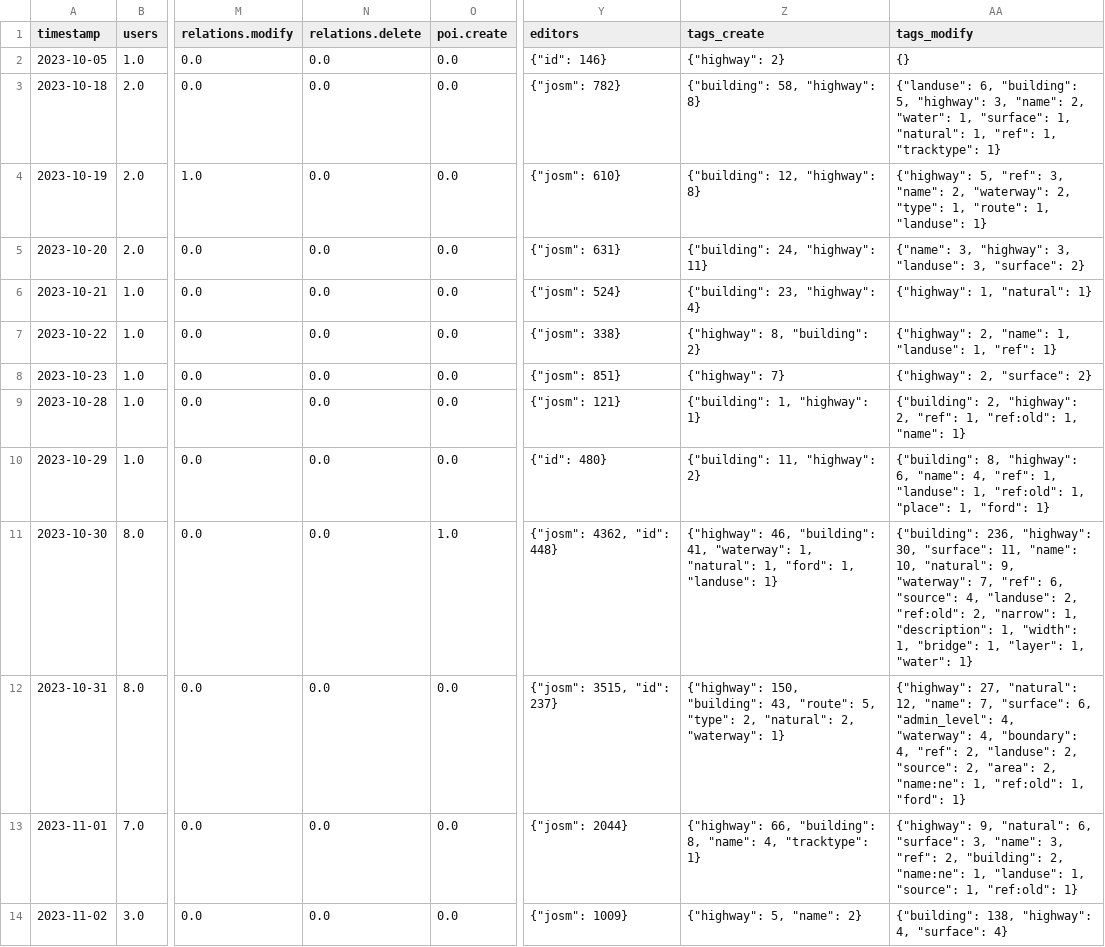
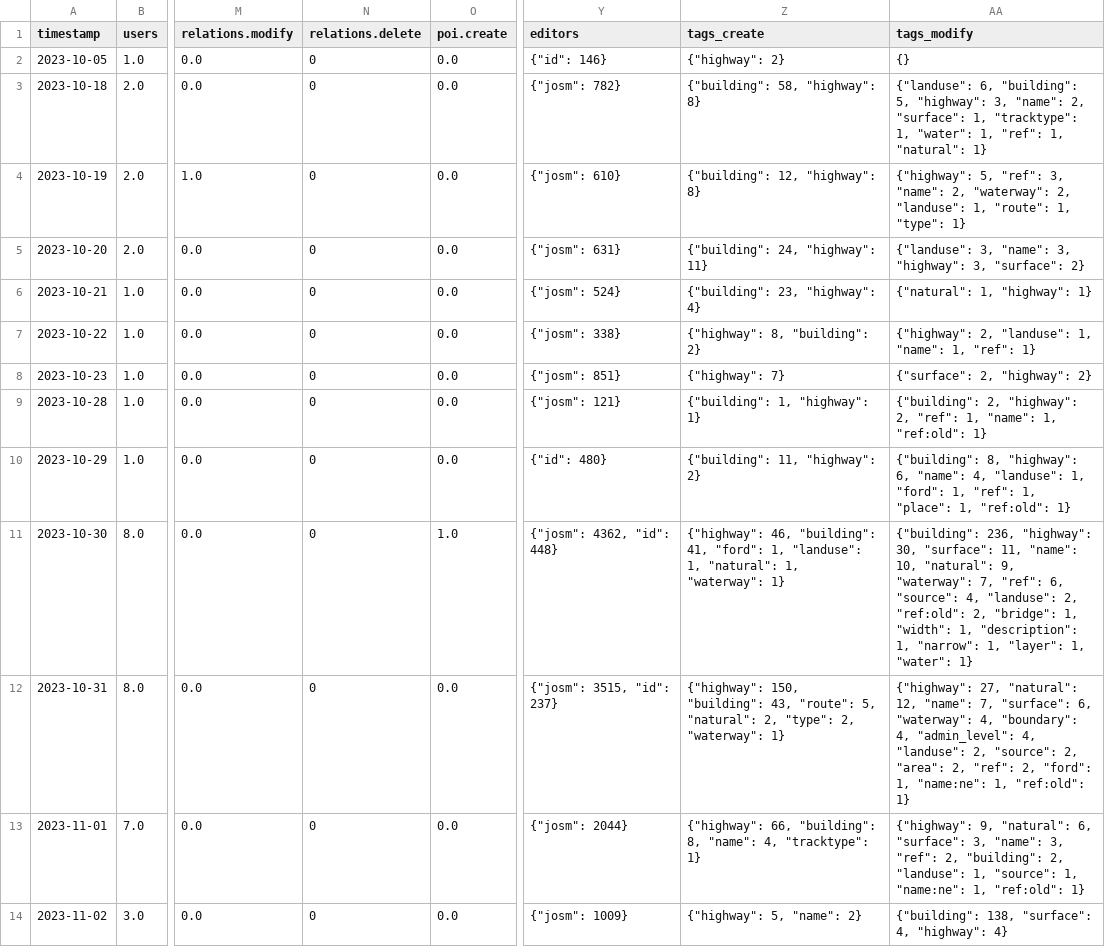
Before and after one commit to kshitij-raj-sharma/OSMSG-stats, a CSV file: stats/SNRMPNepal/Every2days/stats_summary.csv, drawn as a sheet; only a part is shown, gaps mark what is left out; the diff covers the shown part only; the diff names each change by its address in the sheet, - before the commit and + after, or states it on an @@ line.

Commit message:
Updated Every2days SNRMPNepal stats

```diff
--- a/stats/SNRMPNepal/Every2days/stats_summary.csv
+++ b/stats/SNRMPNepal/Every2days/stats_summary.csv
-N2:N14 (relations.delete): 0.0
+N2:N14 (relations.delete): 0
-AA3 (tags_modify): …"name": 2, "water": 1, "surface": 1, "natural": 1, "ref": 1, "tracktype": 1}
+AA3 (tags_modify): …"name": 2, "surface": 1, "tracktype": 1, "water": 1, "ref": 1, "natural": 1}
-AA4 (tags_modify): …"waterway": 2, "type": 1, "route": 1, "landuse": 1}
+AA4 (tags_modify): …"waterway": 2, "landuse": 1, "route": 1, "type": 1}
-AA5 (tags_modify): {"name": 3, "highway": 3, "landuse": 3, "surface":…
+AA5 (tags_modify): {"landuse": 3, "name": 3, "highway": 3, "surface":…
-AA6 (tags_modify): {"highway": 1, "natural": 1}
+AA6 (tags_modify): {"natural": 1, "highway": 1}
-AA7 (tags_modify): {"highway": 2, "name": 1, "landuse": 1, "ref":…
+AA7 (tags_modify): {"highway": 2, "landuse": 1, "name": 1, "ref":…
-AA8 (tags_modify): {"highway": 2, "surface": 2}
+AA8 (tags_modify): {"surface": 2, "highway": 2}
-AA9 (tags_modify): …"ref": 1, "ref:old": 1, "name": 1}
+AA9 (tags_modify): …"ref": 1, "name": 1, "ref:old": 1}
-AA10 (tags_modify): …"name": 4, "ref": 1, "landuse": 1, "ref:old": 1, "place": 1, "ford": 1}
+AA10 (tags_modify): …"name": 4, "landuse": 1, "ford": 1, "ref": 1, "place": 1, "ref:old": 1}
-Z11 (tags_create): …"building": 41, "waterway": 1, "natural": 1, "ford": 1, "landuse": 1}
+Z11 (tags_create): …"building": 41, "ford": 1, "landuse": 1, "natural": 1, "waterway": 1}
-AA11 (tags_modify): …"ref:old": 2, "narrow": 1, "description": 1, "width": 1, "bridge": 1, "layer":…
+AA11 (tags_modify): …"ref:old": 2, "bridge": 1, "width": 1, "description": 1, "narrow": 1, "layer":…
-Z12 (tags_create): …"route": 5, "type": 2, "natural": 2, "waterway":…
+Z12 (tags_create): …"route": 5, "natural": 2, "type": 2, "waterway":…
-AA12 (tags_modify): …"surface": 6, "admin_level": 4, "waterway": 4, "boundary": 4, "ref": 2, "landuse": 2, "source": 2, "area": 2, "name:ne": 1, "ref:old": 1, "ford": 1}
+AA12 (tags_modify): …"surface": 6, "waterway": 4, "boundary": 4, "admin_level": 4, "landuse": 2, "source": 2, "area": 2, "ref": 2, "ford": 1, "name:ne": 1, "ref:old": 1}
-AA13 (tags_modify): …"building": 2, "name:ne": 1, "landuse": 1, "source": 1, "ref:old":…
+AA13 (tags_modify): …"building": 2, "landuse": 1, "source": 1, "name:ne": 1, "ref:old":…
-AA14 (tags_modify): {"building": 138, "highway": 4, "surface": 4}
+AA14 (tags_modify): {"building": 138, "surface": 4, "highway": 4}
```
Also changed, not shown: 2 added rows and 86 edited cells elsewhere in this file, stats/SNRMPNepal/Every2days/stats.csv, 6 other files.
